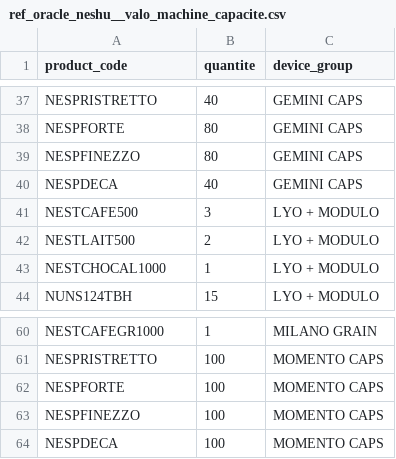
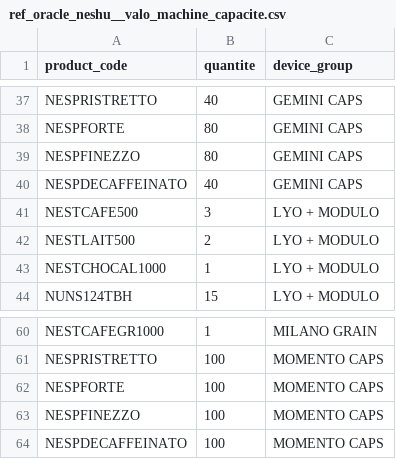
Before and after one commit to CebrailEVS/dbt_transform, a CSV file: data/reference_data/oracle_neshu/ref_oracle_neshu__valo_machine_capacite.csv, drawn as a sheet; only a part is shown, gaps mark what is left out.

Commit message:
feat: update des references parc machine neshu [skip ci]

```diff
--- a/data/reference_data/oracle_neshu/ref_oracle_neshu__valo_machine_capacite.csv
+++ b/data/reference_data/oracle_neshu/ref_oracle_neshu__valo_machine_capacite.csv
@@ -39,3 +39,3 @@ NESPFORTE,80,GEMINI CAPS
 NESPFINEZZO,80,GEMINI CAPS
-NESPDECA,40,GEMINI CAPS
+NESPDECAFFEINATO,40,GEMINI CAPS
 NESTCAFE500,3,LYO + MODULO
@@ -63,2 +63,2 @@ NESPFORTE,100,MOMENTO CAPS
 NESPFINEZZO,100,MOMENTO CAPS
-NESPDECA,100,MOMENTO CAPS
+NESPDECAFFEINATO,100,MOMENTO CAPS
```
